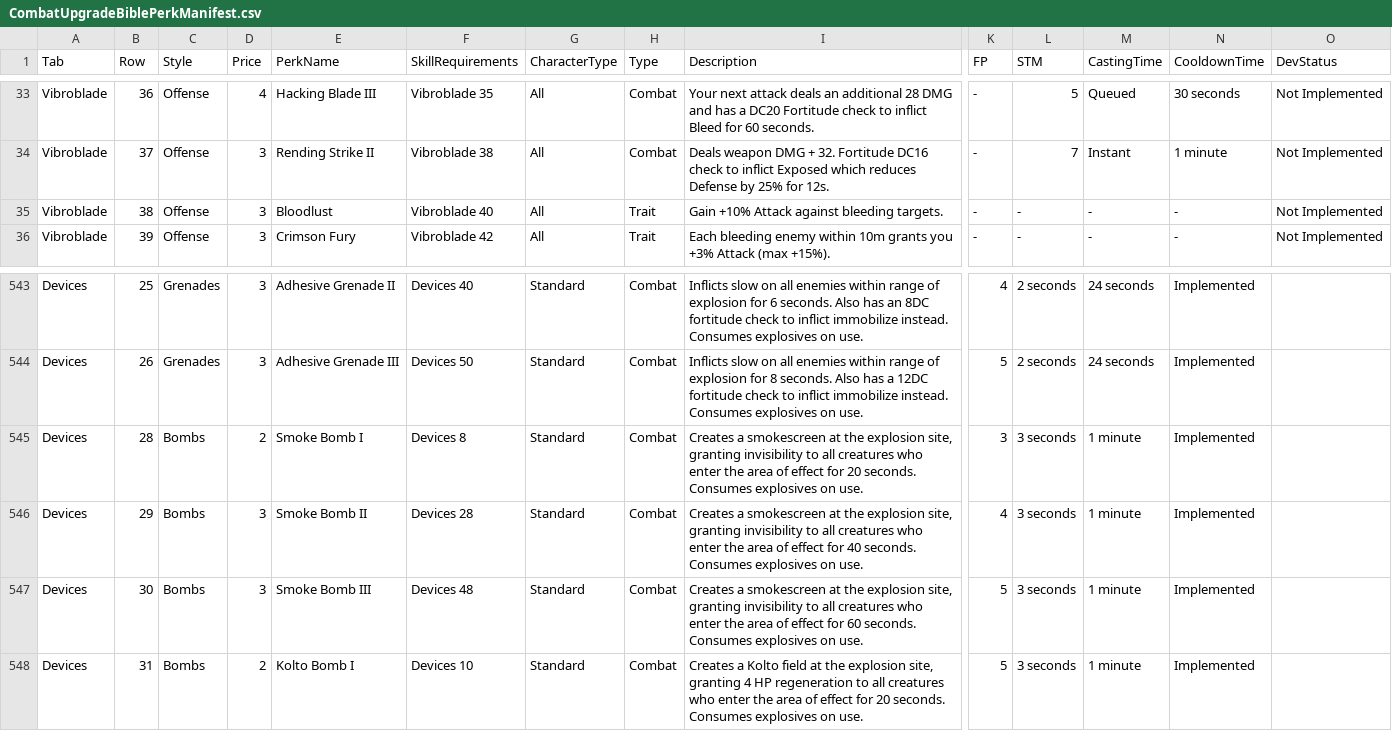
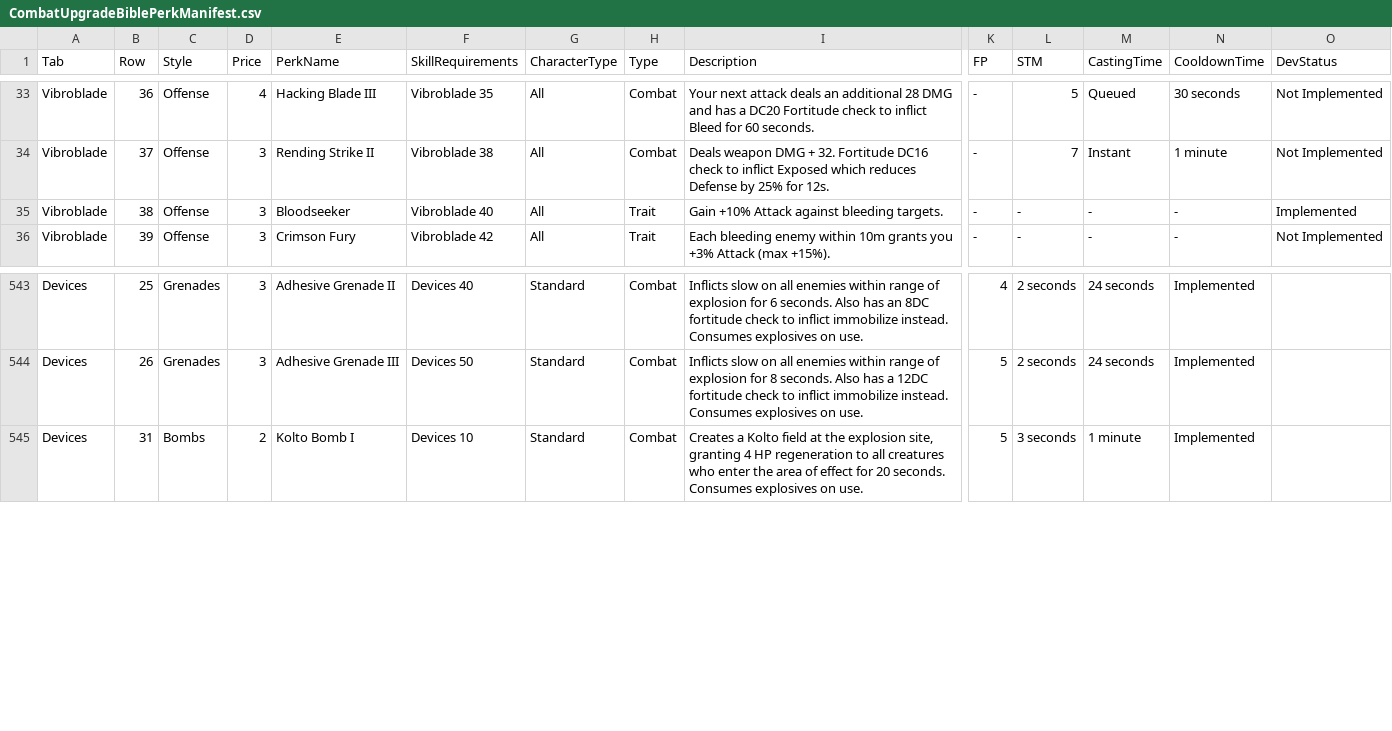
Before and after one commit to zunath/SWLOR_NWN, a CSV file: SWLOR.Game.Server/Readmes/CombatUpgradeBiblePerkManifest.csv, drawn as a sheet; only a part is shown, gaps mark what is left out; rows hold the shown columns only; the diff names each change by its address in the sheet, - before the commit and + after, or states it on an @@ line.

Commit message:
Add missing perks

```diff
--- a/SWLOR.Game.Server/Readmes/CombatUpgradeBiblePerkManifest.csv
+++ b/SWLOR.Game.Server/Readmes/CombatUpgradeBiblePerkManifest.csv
-E35 (PerkName): Bloodlust
+E35 (PerkName): Bloodseeker
-O35 (DevStatus): Not Implemented
+O35 (DevStatus): Implemented
-row 545: Devices | 28 | Bombs | 2 | Smoke Bomb I | Devices 8 | Standard | Combat | Creates a smokescreen at the explosion site, granting invisibility to all creatures who enter the area of effect for 20 seconds. Consumes explosives on use. | 3 | 3 seconds | 1 minute | Implemented
-row 546: Devices | 29 | Bombs | 3 | Smoke Bomb II | Devices 28 | Standard | Combat | Creates a smokescreen at the explosion site, granting invisibility to all creatures who enter the area of effect for 40 seconds. Consumes explosives on use. | 4 | 3 seconds | 1 minute | Implemented
-row 547: Devices | 30 | Bombs | 3 | Smoke Bomb III | Devices 48 | Standard | Combat | Creates a smokescreen at the explosion site, granting invisibility to all creatures who enter the area of effect for 60 seconds. Consumes explosives on use. | 5 | 3 seconds | 1 minute | Implemented
```
Also changed, not shown: 29 other files.
